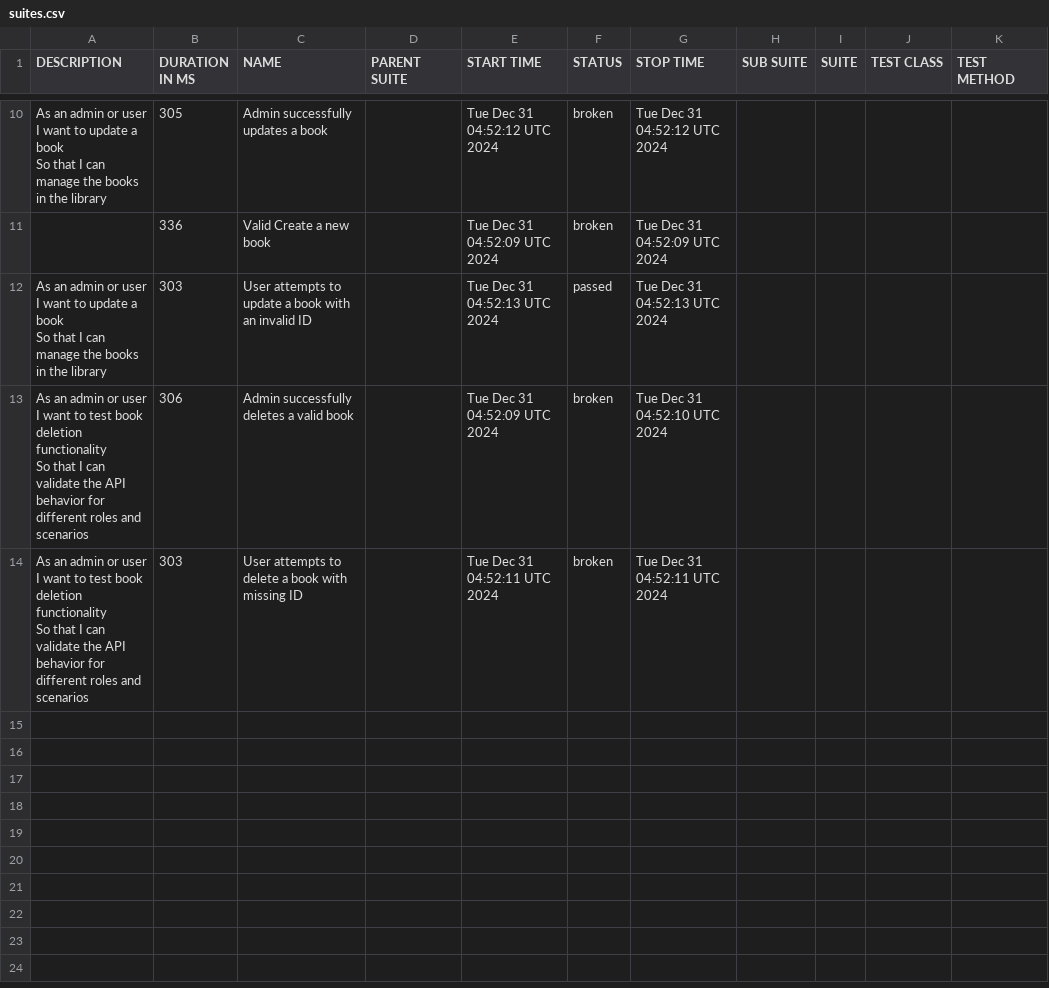
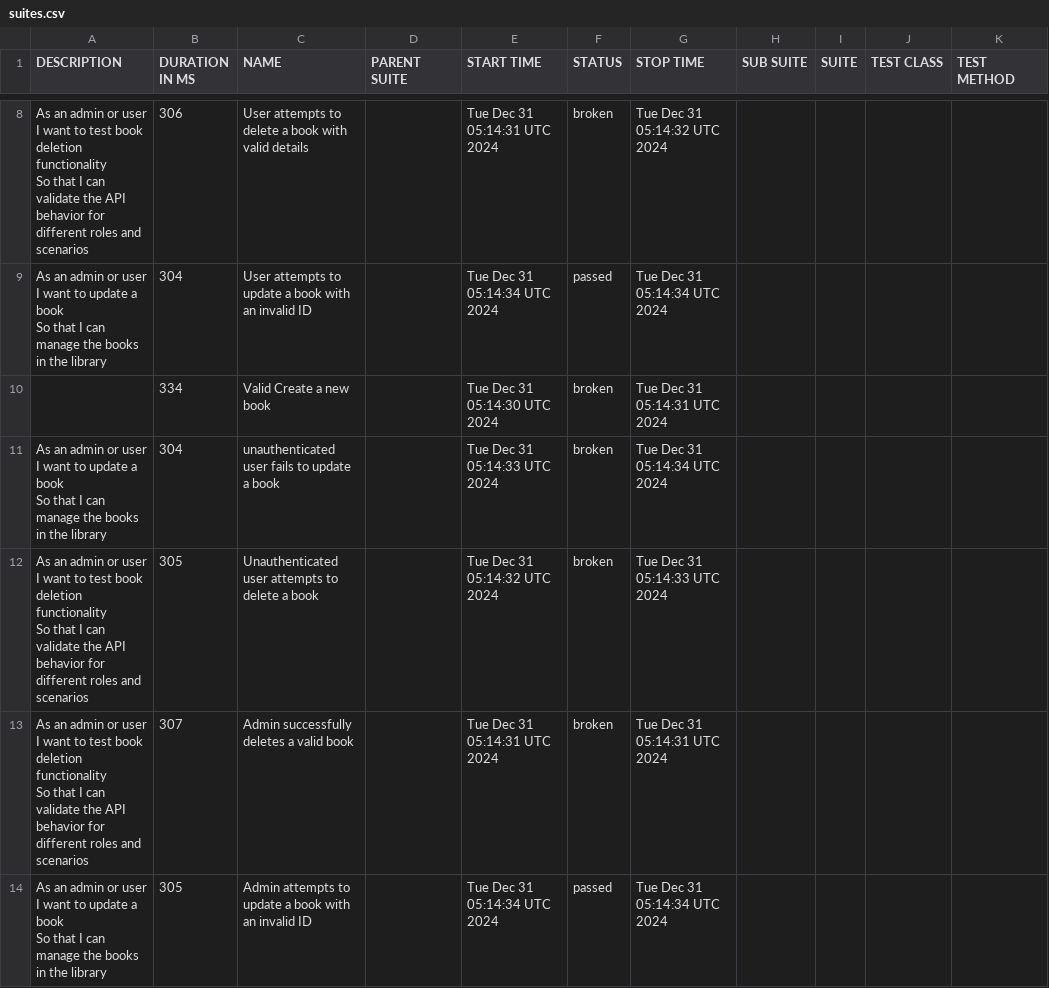
Before and after one commit to kalanagunathilaka/Playwright-Cucumber-Test-Automation, a CSV file: data/suites.csv, drawn as a sheet; only a part is shown, gaps mark what is left out; the diff covers the shown part only.

```diff
--- a/data/suites.csv
+++ b/data/suites.csv
@@ -26,13 +20,19 @@
-"As an admin  or user
-  I want to update a book
-  So that I can manage the books in the library","305","Admin successfully updates a book","","Tue Dec 31 04:52:12 UTC 2024","broken","Tue Dec 31 04:52:12 UTC 2024","","","",""
-"","336","Valid Create a new book","","Tue Dec 31 04:52:09 UTC 2024","broken","Tue Dec 31 04:52:09 UTC 2024","","","",""
-"As an admin  or user
-  I want to update a book
-  So that I can manage the books in the library","303","User attempts to update a book with an invalid ID","","Tue Dec 31 04:52:13 UTC 2024","passed","Tue Dec 31 04:52:13 UTC 2024","","","",""
-"As an admin or user
-  I want to test book deletion functionality
-  So that I can validate the API behavior for different roles and scenarios","306","Admin successfully deletes a valid book","","Tue Dec 31 04:52:09 UTC 2024","broken","Tue Dec 31 04:52:10 UTC 2024","","","",""
-"As an admin or user
-  I want to test book deletion functionality
-  So that I can validate the API behavior for different roles and scenarios","303","User attempts to delete a book with missing ID","","Tue Dec 31 04:52:11 UTC 2024","broken","Tue Dec 31 04:52:11 UTC 2024","","","",""
+"As an admin or user
+  I want to test book deletion functionality
+  So that I can validate the API behavior for different roles and scenarios","306","User attempts to delete a book with valid details","","Tue Dec 31 05:14:31 UTC 2024","broken","Tue Dec 31 05:14:32 UTC 2024","","","",""
+"As an admin  or user
+  I want to update a book
+  So that I can manage the books in the library","304","User attempts to update a book with an invalid ID","","Tue Dec 31 05:14:34 UTC 2024","passed","Tue Dec 31 05:14:34 UTC 2024","","","",""
+"","334","Valid Create a new book","","Tue Dec 31 05:14:30 UTC 2024","broken","Tue Dec 31 05:14:31 UTC 2024","","","",""
+"As an admin  or user
+  I want to update a book
+  So that I can manage the books in the library","304","unauthenticated user fails to update a book","","Tue Dec 31 05:14:33 UTC 2024","broken","Tue Dec 31 05:14:34 UTC 2024","","","",""
+"As an admin or user
+  I want to test book deletion functionality
+  So that I can validate the API behavior for different roles and scenarios","305","Unauthenticated user attempts to delete a book","","Tue Dec 31 05:14:32 UTC 2024","broken","Tue Dec 31 05:14:33 UTC 2024","","","",""
+"As an admin or user
+  I want to test book deletion functionality
+  So that I can validate the API behavior for different roles and scenarios","307","Admin successfully deletes a valid book","","Tue Dec 31 05:14:31 UTC 2024","broken","Tue Dec 31 05:14:31 UTC 2024","","","",""
+"As an admin  or user
+  I want to update a book
+  So that I can manage the books in the library","305","Admin attempts to update a book with an invalid ID","","Tue Dec 31 05:14:34 UTC 2024","passed","Tue Dec 31 05:14:34 UTC 2024","","","",""
```
Also changed, not shown: 2 added rows, 4 removed rows and 12 edited cells elsewhere in this file, 41 other files.
